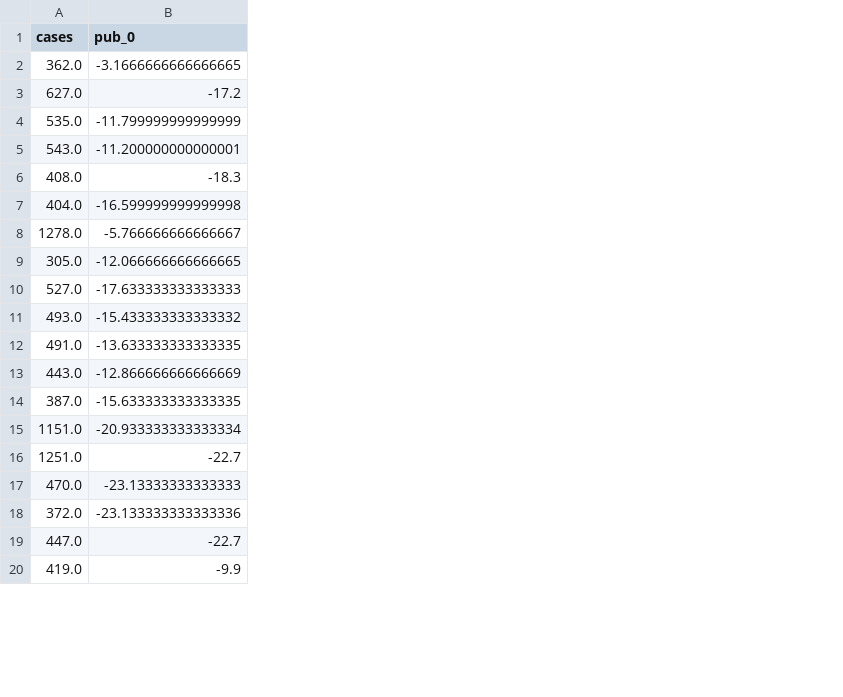
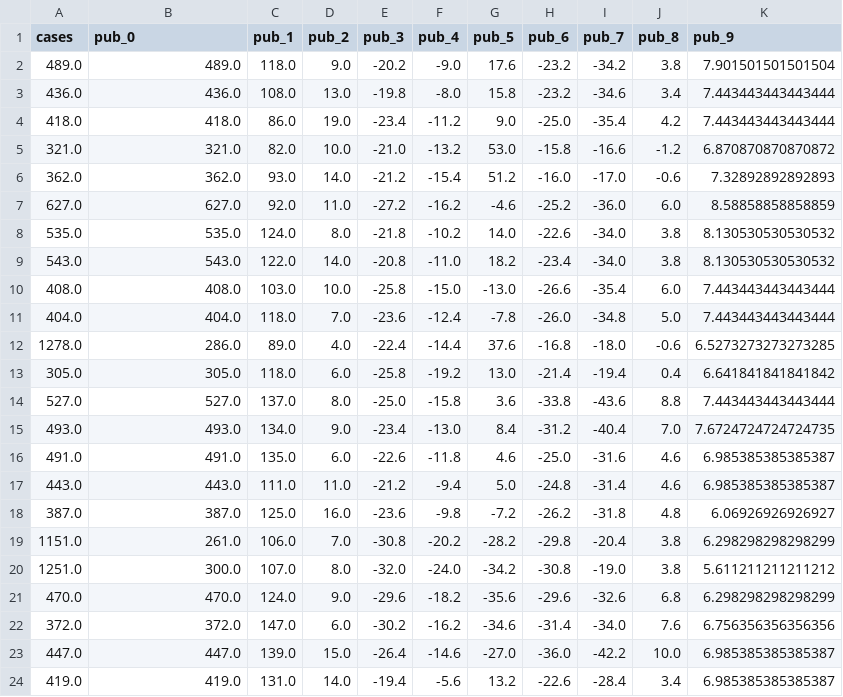
Before and after one commit to Ar4yu/NYC_GradMeta, a CSV file: data/processed/online/test_2022-10-15.csv, drawn as a sheet; only a part is shown; addresses are those after the commit; the diff covers the shown part only; the diff names each change by its address in the sheet, - before the commit and + after, or states it on an @@ line.

```diff
--- a/data/processed/online/test_2022-10-15.csv
+++ b/data/processed/online/test_2022-10-15.csv
+column C (pub_1), rows 6-24: 93.0 | 92.0 | 124.0 | 122.0 | 103.0 | 118.0 | 89.0 | 118.0 | 137.0 | 134.0 | 135.0 | 111.0 | 125.0 | 106.0 | 107.0 | 124.0 | 147.0 | 139.0 | 131.0
+column D (pub_2), rows 6-24: 14.0 | 11.0 | 8.0 | 14.0 | 10.0 | 7.0 | 4.0 | 6.0 | 8.0 | 9.0 | 6.0 | 11.0 | 16.0 | 7.0 | 8.0 | 9.0 | 6.0 | 15.0 | 14.0
+column E (pub_3), rows 6-24: -21.2 | -27.2 | -21.8 | -20.8 | -25.8 | -23.6 | -22.4 | -25.8 | -25.0 | -23.4 | -22.6 | -21.2 | -23.6 | -30.8 | -32.0 | -29.6 | -30.2 | -26.4 | -19.4
+column F (pub_4), rows 6-24: -15.4 | -16.2 | -10.2 | -11.0 | -15.0 | -12.4 | -14.4 | -19.2 | -15.8 | -13.0 | -11.8 | -9.4 | -9.8 | -20.2 | -24.0 | -18.2 | -16.2 | -14.6 | -5.6
+column G (pub_5), rows 6-24: 51.2 | -4.6 | 14.0 | 18.2 | -13.0 | -7.8 | 37.6 | 13.0 | 3.6 | 8.4 | 4.6 | 5.0 | -7.2 | -28.2 | -34.2 | -35.6 | -34.6 | -27.0 | 13.2
+column H (pub_6), rows 6-24: -16.0 | -25.2 | -22.6 | -23.4 | -26.6 | -26.0 | -16.8 | -21.4 | -33.8 | -31.2 | -25.0 | -24.8 | -26.2 | -29.8 | -30.8 | -29.6 | -31.4 | -36.0 | -22.6
+column I (pub_7), rows 6-24: -17.0 | -36.0 | -34.0 | -34.0 | -35.4 | -34.8 | -18.0 | -19.4 | -43.6 | -40.4 | -31.6 | -31.4 | -31.8 | -20.4 | -19.0 | -32.6 | -34.0 | -42.2 | -28.4
+column J (pub_8), rows 6-24: -0.6 | 6.0 | 3.8 | 3.8 | 6.0 | 5.0 | -0.6 | 0.4 | 8.8 | 7.0 | 4.6 | 4.6 | 4.8 | 3.8 | 3.8 | 6.8 | 7.6 | 10.0 | 3.4
+column K (pub_9), rows 6-24: 7.32892892892893 | 8.58858858858859 | 8.130530530530532 | 8.130530530530532 | 7.443443443443444 | 7.443443443443444 | 6.5273273273273285 | 6.641841841841842 | 7.443443443443444 | 7.6724724724724735 | 6.985385385385387 | 6.985385385385387 | 6.06926926926927 | 6.298298298298299 | 5.611211211211212 | 6.298298298298299 | 6.756356356356356 | 6.985385385385387 | 6.985385385385387
+row 2: 489.0 | 489.0 | 118.0 | 9.0 | -20.2 | -9.0 | 17.6 | -23.2 | -34.2 | 3.8 | 7.901501501501504
+row 3: 436.0 | 436.0 | 108.0 | 13.0 | -19.8 | -8.0 | 15.8 | -23.2 | -34.6 | 3.4 | 7.443443443443444
+row 4: 418.0 | 418.0 | 86.0 | 19.0 | -23.4 | -11.2 | 9.0 | -25.0 | -35.4 | 4.2 | 7.443443443443444
+row 5: 321.0 | 321.0 | 82.0 | 10.0 | -21.0 | -13.2 | 53.0 | -15.8 | -16.6 | -1.2 | 6.870870870870872
-B6 (pub_0): -3.1666666666666665
+B6 (pub_0): 362.0
-B7 (pub_0): -17.2
+B7 (pub_0): 627.0
-B8 (pub_0): -11.799999999999999
+B8 (pub_0): 535.0
-B9 (pub_0): -11.200000000000001
+B9 (pub_0): 543.0
-B10 (pub_0): -18.3
+B10 (pub_0): 408.0
-B11 (pub_0): -16.599999999999998
+B11 (pub_0): 404.0
-B12 (pub_0): -5.766666666666667
+B12 (pub_0): 286.0
-B13 (pub_0): -12.066666666666665
+B13 (pub_0): 305.0
-B14 (pub_0): -17.633333333333333
+B14 (pub_0): 527.0
-B15 (pub_0): -15.433333333333332
+B15 (pub_0): 493.0
-B16 (pub_0): -13.633333333333335
+B16 (pub_0): 491.0
-B17 (pub_0): -12.866666666666669
+B17 (pub_0): 443.0
-B18 (pub_0): -15.633333333333335
+B18 (pub_0): 387.0
-B19 (pub_0): -20.933333333333334
+B19 (pub_0): 261.0
-B20 (pub_0): -22.7
+B20 (pub_0): 300.0
-B21 (pub_0): -23.13333333333333
+B21 (pub_0): 470.0
-B22 (pub_0): -23.133333333333336
+B22 (pub_0): 372.0
-B23 (pub_0): -22.7
+B23 (pub_0): 447.0
-B24 (pub_0): -9.9
+B24 (pub_0): 419.0
```
Also changed, not shown: 9 edited cells elsewhere in this file, 51 other files.
